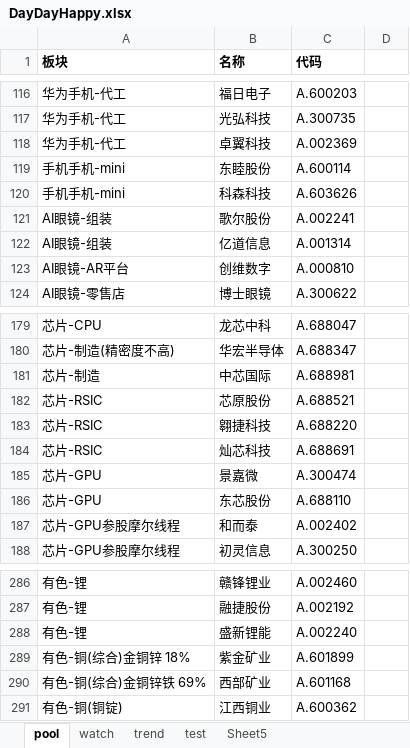
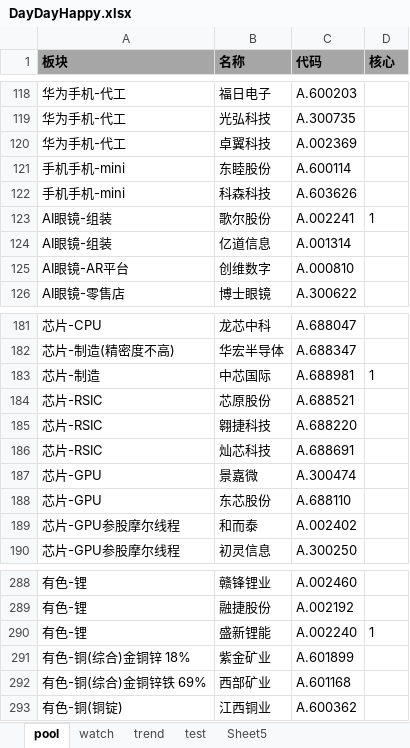
Before and after one commit to sztommylu/Time, an Excel workbook: DayDayHappy.xlsx, sheet pool, drawn as a sheet; only a part is shown, gaps mark what is left out; values as stored, in another font and other column widths than the file's, no borders; addresses are those after the commit; the diff covers the shown part only; the diff names each change by its address in the sheet, - before the commit and + after, or states it on an @@ line.

```diff
--- a/DayDayHappy.xlsx (sheet pool)
+++ b/DayDayHappy.xlsx (sheet pool)
-A1:D1 fill: none
+A1:D1 fill: #A6A6A6
-D1: (empty)
+D1: 核心
-D123 (核心): (empty)
+D123 (核心): 1
-D183 (核心): (empty)
+D183 (核心): 1
-D290 (核心): (empty)
+D290 (核心): 1
```
Also changed, not shown: 3 added rows, 1 removed row and 28 edited cells elsewhere in this sheet, sheet watch, sheet trend, 5 other files.
